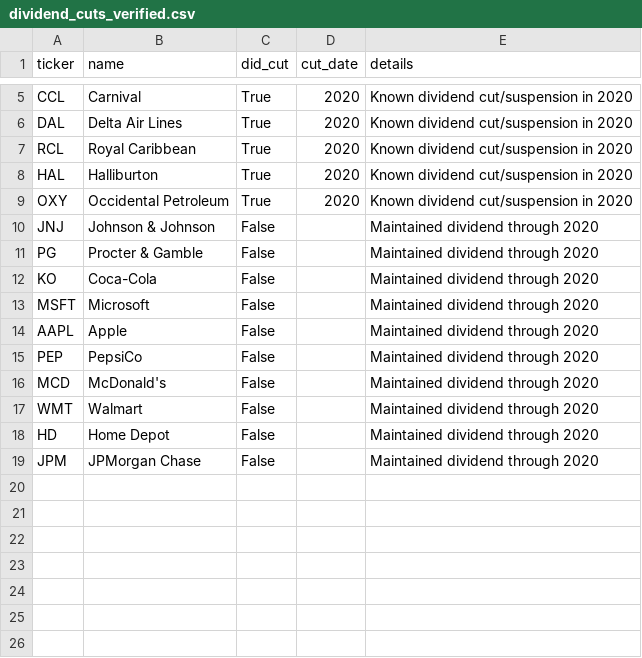
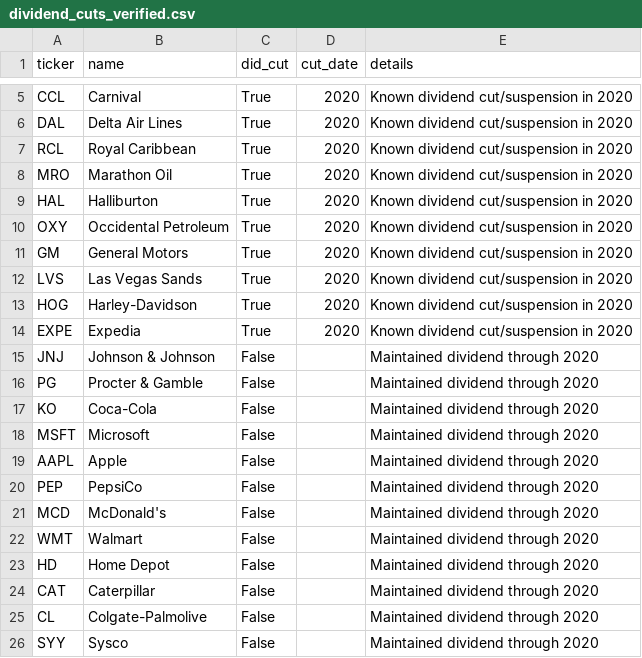
Before and after one commit to Bethany273/Dividend_cut_predictor, a CSV file: dividend_cuts_verified.csv, drawn as a sheet; only a part is shown, gaps mark what is left out.

```diff
--- a/dividend_cuts_verified.csv
+++ b/dividend_cuts_verified.csv
@@ -7,4 +7,9 @@ DAL,Delta Air Lines,True,2020,Known dividend cut/suspension in 2020
 RCL,Royal Caribbean,True,2020,Known dividend cut/suspension in 2020
+MRO,Marathon Oil,True,2020,Known dividend cut/suspension in 2020
 HAL,Halliburton,True,2020,Known dividend cut/suspension in 2020
 OXY,Occidental Petroleum,True,2020,Known dividend cut/suspension in 2020
+GM,General Motors,True,2020,Known dividend cut/suspension in 2020
+LVS,Las Vegas Sands,True,2020,Known dividend cut/suspension in 2020
+HOG,Harley-Davidson,True,2020,Known dividend cut/suspension in 2020
+EXPE,Expedia,True,2020,Known dividend cut/suspension in 2020
 JNJ,Johnson & Johnson,False,,Maintained dividend through 2020
@@ -18,2 +23,4 @@ WMT,Walmart,False,,Maintained dividend through 2020
 HD,Home Depot,False,,Maintained dividend through 2020
-JPM,JPMorgan Chase,False,,Maintained dividend through 2020
+CAT,Caterpillar,False,,Maintained dividend through 2020
+CL,Colgate-Palmolive,False,,Maintained dividend through 2020
+SYY,Sysco,False,,Maintained dividend through 2020
```
Also changed, not shown: download_log.csv, mda_extraction_log.csv, 6 other files.
